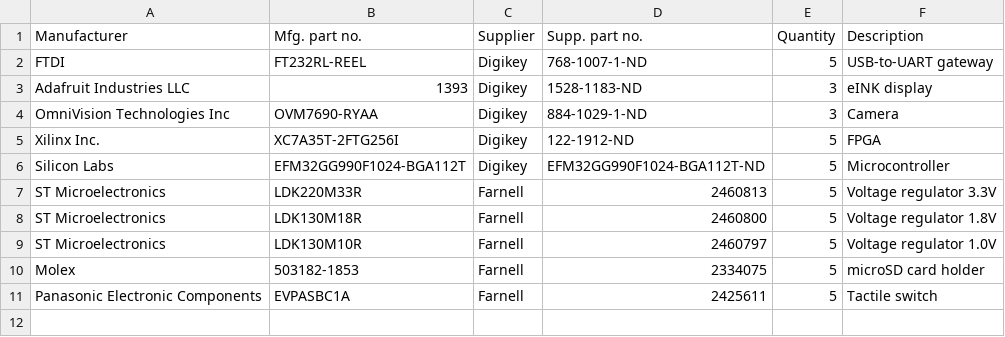
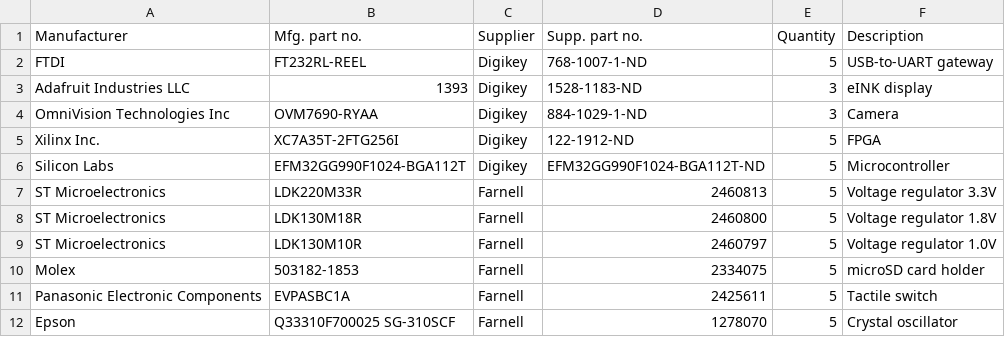
Before and after one commit to ludvigsj/dmpro16, a CSV file: documents/deliveries/pcb/dmpro16-pcb-v1/ordering-list.csv, drawn as a sheet; the diff names each change by its address in the sheet, - before the commit and + after, or states it on an @@ line.

Commit message:
Added clock signal between sheets ++

```diff
--- a/documents/deliveries/pcb/dmpro16-pcb-v1/ordering-list.csv
+++ b/documents/deliveries/pcb/dmpro16-pcb-v1/ordering-list.csv
+row 12: Epson | Q33310F700025 SG-310SCF | Farnell | 1278070 | 5 | Crystal oscillator
```
Also changed, not shown: 8 other files.
